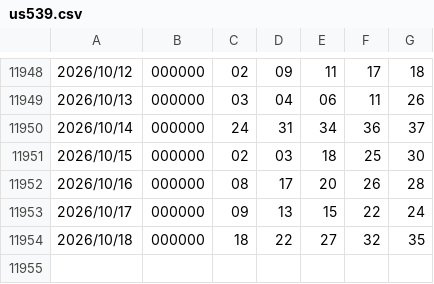
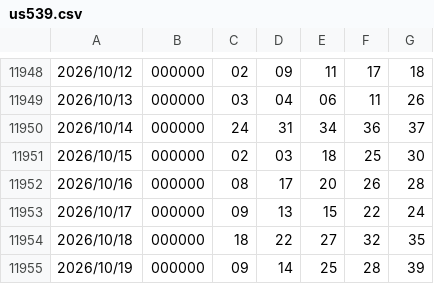
Before and after one commit to 0099Lotto/lottery-data, a CSV file: us539.csv, drawn as a sheet; only a part is shown, gaps mark what is left out; the diff names each change by its address in the sheet, - before the commit and + after, or states it on an @@ line.

Commit message:
Auto update lottery data

```diff
--- a/us539.csv
+++ b/us539.csv
+row 11955: 2026/10/19 | 000000 | 09 | 14 | 25 | 28 | 39
```
